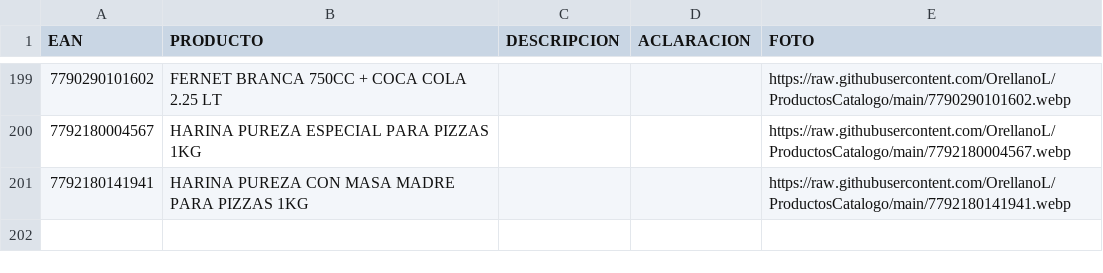
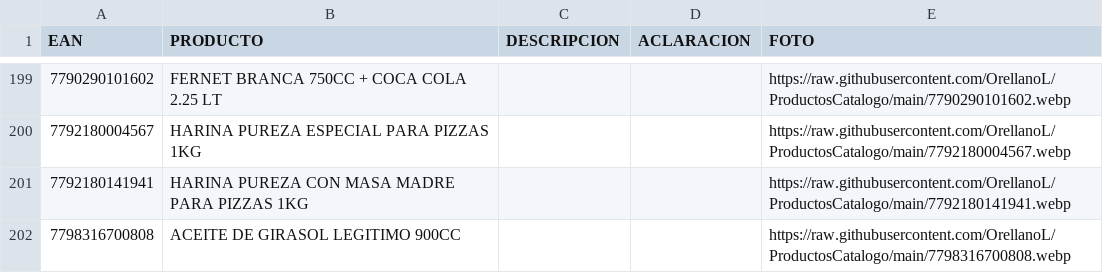
Before and after one commit to OrellanoL/ProductosCatalogo, a CSV file: catalogo.csv, drawn as a sheet; only a part is shown, gaps mark what is left out; the diff names each change by its address in the sheet, - before the commit and + after, or states it on an @@ line.

Commit message:
Update catalogo.csv

```diff
--- a/catalogo.csv
+++ b/catalogo.csv
+row 202: 7798316700808 | ACEITE DE GIRASOL LEGITIMO 900CC |  |  | https://raw.githubusercontent.com/OrellanoL/ProductosCatalogo/main/7798316700808.webp
```
